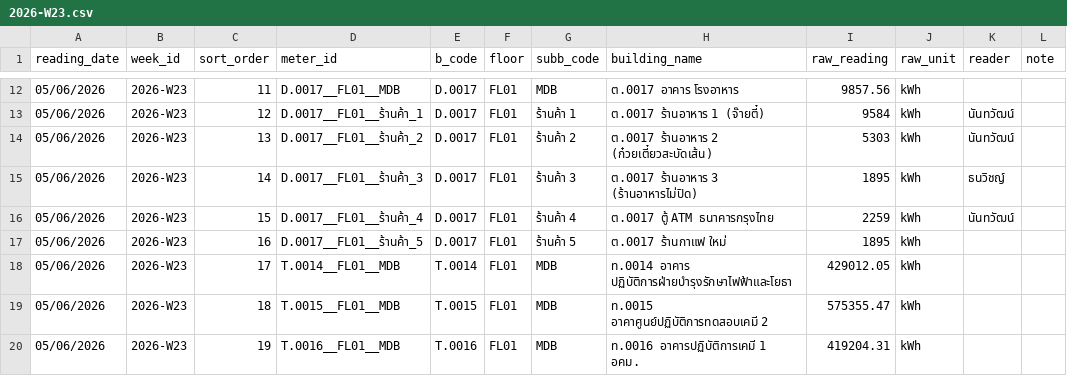
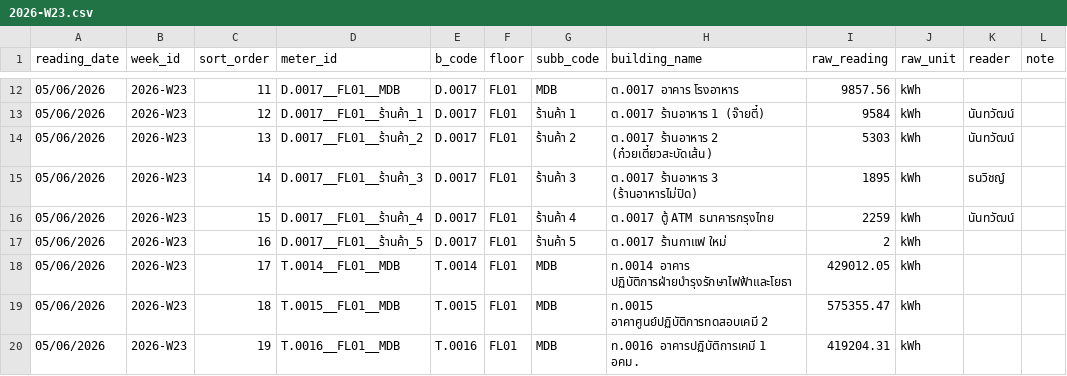
Before and after one commit to chayanee27/oil, a CSV file: forms/2026-W23.csv, drawn as a sheet; only a part is shown, gaps mark what is left out.

Commit message:
Update 2026-W23.csv via meter form

```diff
--- a/forms/2026-W23.csv
+++ b/forms/2026-W23.csv
@@ -16,3 +16,3 @@
 05/06/2026,2026-W23,15,D.0017__FL01__ร้านค้า_4,D.0017,FL01,ร้านค้า 4,ต.0017 ตู้ ATM ธนาคารกรุงไทย,2259,kWh,นันทวัฒน์,
-05/06/2026,2026-W23,16,D.0017__FL01__ร้านค้า_5,D.0017,FL01,ร้านค้า 5,ต.0017 ร้านกาแฟ ใหม่,1895,kWh,,
+05/06/2026,2026-W23,16,D.0017__FL01__ร้านค้า_5,D.0017,FL01,ร้านค้า 5,ต.0017 ร้านกาแฟ ใหม่,2,kWh,,
 05/06/2026,2026-W23,17,T.0014__FL01__MDB,T.0014,FL01,MDB,ท.0014 อาคาร ปฏิบัติการฝ่ายบำรุงรักษาไฟฟ้าและโยธา,429012.05,kWh,,
```
